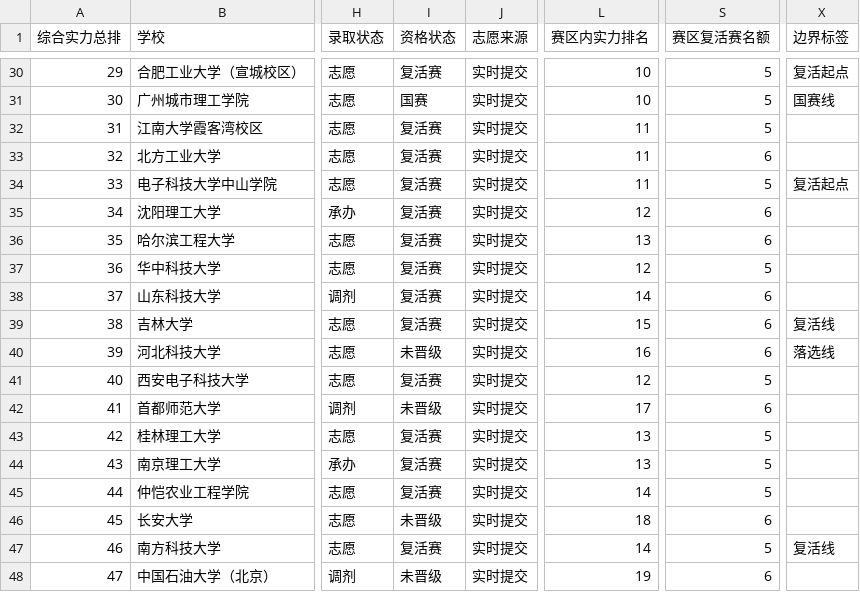
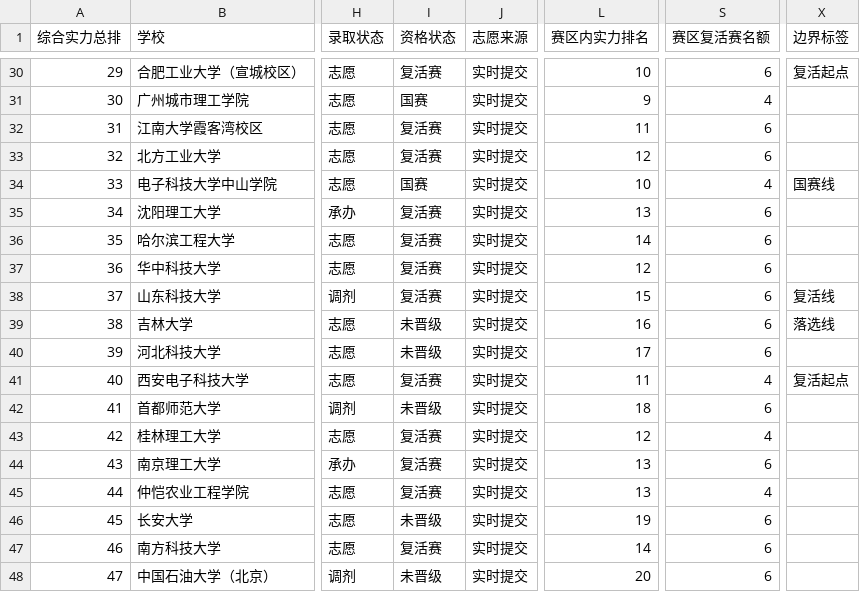
Before and after one commit to mqqqishere/RMUC2026-Registration-Dashboard, a CSV file: docs/data.csv, drawn as a sheet; only a part is shown, gaps mark what is left out; the diff covers the shown part only; the diff names each change by its address in the sheet, - before the commit and + after, or states it on an @@ line.

```diff
--- a/docs/data.csv
+++ b/docs/data.csv
-S30 (赛区复活赛名额): 5
+S30 (赛区复活赛名额): 6
-L31 (赛区内实力排名): 10
+L31 (赛区内实力排名): 9
-S31 (赛区复活赛名额): 5
+S31 (赛区复活赛名额): 4
-X31 (边界标签): 国赛线
+X31 (边界标签): (empty)
-S32 (赛区复活赛名额): 5
+S32 (赛区复活赛名额): 6
-L33 (赛区内实力排名): 11
+L33 (赛区内实力排名): 12
-I34 (资格状态): 复活赛
+I34 (资格状态): 国赛
-L34 (赛区内实力排名): 11
+L34 (赛区内实力排名): 10
-S34 (赛区复活赛名额): 5
+S34 (赛区复活赛名额): 4
-X34 (边界标签): 复活起点
+X34 (边界标签): 国赛线
-L35 (赛区内实力排名): 12
+L35 (赛区内实力排名): 13
-L36 (赛区内实力排名): 13
+L36 (赛区内实力排名): 14
-S37 (赛区复活赛名额): 5
+S37 (赛区复活赛名额): 6
-L38 (赛区内实力排名): 14
+L38 (赛区内实力排名): 15
-X38 (边界标签): (empty)
+X38 (边界标签): 复活线
-I39 (资格状态): 复活赛
+I39 (资格状态): 未晋级
-L39 (赛区内实力排名): 15
+L39 (赛区内实力排名): 16
-X39 (边界标签): 复活线
+X39 (边界标签): 落选线
-L40 (赛区内实力排名): 16
+L40 (赛区内实力排名): 17
-X40 (边界标签): 落选线
+X40 (边界标签): (empty)
-L41 (赛区内实力排名): 12
+L41 (赛区内实力排名): 11
-S41 (赛区复活赛名额): 5
+S41 (赛区复活赛名额): 4
-X41 (边界标签): (empty)
+X41 (边界标签): 复活起点
-L42 (赛区内实力排名): 17
+L42 (赛区内实力排名): 18
-L43 (赛区内实力排名): 13
+L43 (赛区内实力排名): 12
-S43 (赛区复活赛名额): 5
+S43 (赛区复活赛名额): 4
-S44 (赛区复活赛名额): 5
+S44 (赛区复活赛名额): 6
-L45 (赛区内实力排名): 14
+L45 (赛区内实力排名): 13
-S45 (赛区复活赛名额): 5
+S45 (赛区复活赛名额): 4
-L46 (赛区内实力排名): 18
+L46 (赛区内实力排名): 19
-S47 (赛区复活赛名额): 5
+S47 (赛区复活赛名额): 6
-X47 (边界标签): 复活线
+X47 (边界标签): (empty)
-L48 (赛区内实力排名): 19
+L48 (赛区内实力排名): 20
```
Also changed, not shown: 95 edited cells elsewhere in this file, 1 other file.
